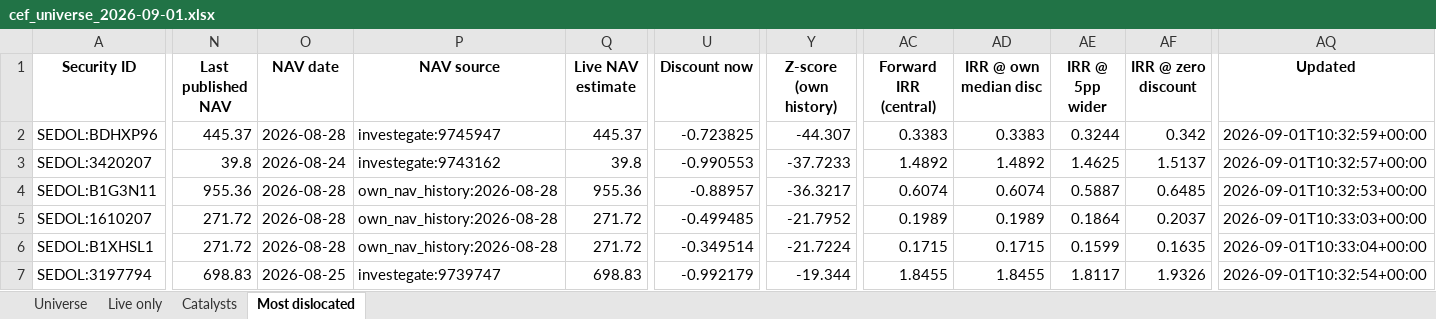
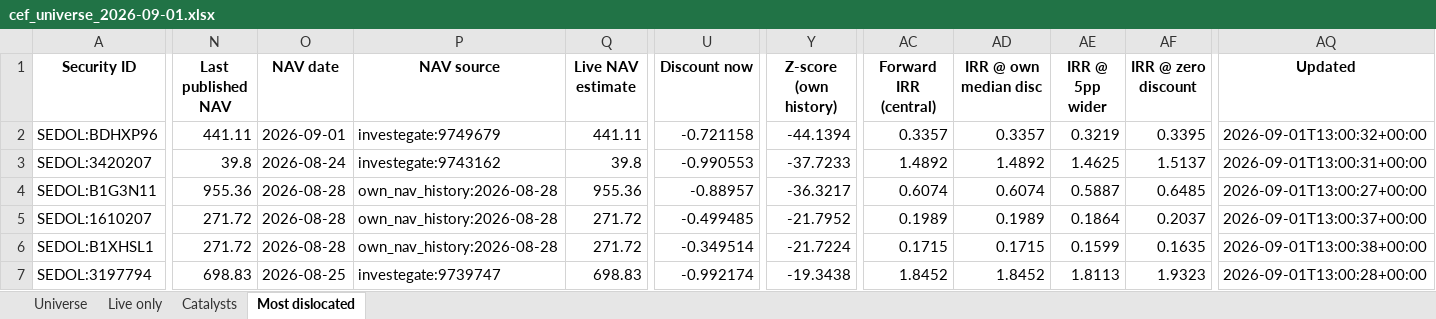
Before and after one commit to hdcapital/cef-research, an Excel workbook: outputs/live/cef_universe_2026-09-01.xlsx, sheet Most dislocated, drawn as a sheet; only a part is shown, gaps mark what is left out; values as stored, in another font and other column widths than the file's, no borders; the diff covers the shown part only; the diff names each change by its address in the sheet, - before the commit and + after, or states it on an @@ line.

```diff
--- a/outputs/live/cef_universe_2026-09-01.xlsx (sheet Most dislocated)
+++ b/outputs/live/cef_universe_2026-09-01.xlsx (sheet Most dislocated)
-N2 (Last published NAV): 445.37
+N2 (Last published NAV): 441.11
-O2 (NAV date): 2026-08-28
+O2 (NAV date): 2026-09-01
-P2 (NAV source): investegate:9745947
+P2 (NAV source): investegate:9749679
-Q2 (Live NAV estimate): 445.37
+Q2 (Live NAV estimate): 441.11
-U2 (Discount now): -0.723825
+U2 (Discount now): -0.721158
-Y2 (Z-score (own history)): -44.307
+Y2 (Z-score (own history)): -44.1394
-AC2 (Forward IRR (central)): 0.3383
+AC2 (Forward IRR (central)): 0.3357
-AD2 (IRR @ own median disc): 0.3383
+AD2 (IRR @ own median disc): 0.3357
-AE2 (IRR @ 5pp wider): 0.3244
+AE2 (IRR @ 5pp wider): 0.3219
-AF2 (IRR @ zero discount): 0.342
+AF2 (IRR @ zero discount): 0.3395
-AQ2 (Updated): 2026-09-01T10:32:59+00:00
+AQ2 (Updated): 2026-09-01T13:00:32+00:00
-AQ3 (Updated): 2026-09-01T10:32:57+00:00
+AQ3 (Updated): 2026-09-01T13:00:31+00:00
-AQ4 (Updated): 2026-09-01T10:32:53+00:00
+AQ4 (Updated): 2026-09-01T13:00:27+00:00
-AQ5 (Updated): 2026-09-01T10:33:03+00:00
+AQ5 (Updated): 2026-09-01T13:00:37+00:00
-AQ6 (Updated): 2026-09-01T10:33:04+00:00
+AQ6 (Updated): 2026-09-01T13:00:38+00:00
-U7 (Discount now): -0.992179
+U7 (Discount now): -0.992174
-Y7 (Z-score (own history)): -19.344
+Y7 (Z-score (own history)): -19.3438
-AC7 (Forward IRR (central)): 1.8455
+AC7 (Forward IRR (central)): 1.8452
-AD7 (IRR @ own median disc): 1.8455
+AD7 (IRR @ own median disc): 1.8452
-AE7 (IRR @ 5pp wider): 1.8117
+AE7 (IRR @ 5pp wider): 1.8113
-AF7 (IRR @ zero discount): 1.9326
+AF7 (IRR @ zero discount): 1.9323
-AQ7 (Updated): 2026-09-01T10:32:54+00:00
+AQ7 (Updated): 2026-09-01T13:00:28+00:00
```
Also changed, not shown: 5 added rows, 5 removed rows and 130 edited cells elsewhere in this sheet, sheet Universe, sheet Live only, sheet Catalysts, 15 other files.
